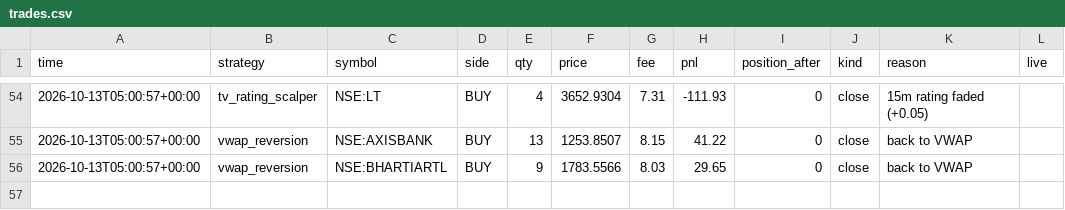
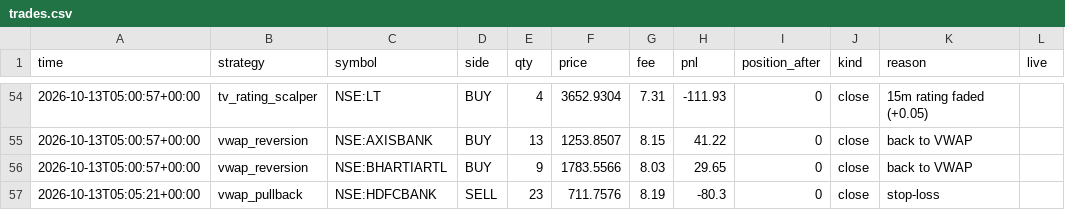
Before and after one commit to Yuvansh-Shah/algo-trading-platform, a CSV file: state/trades.csv, drawn as a sheet; only a part is shown, gaps mark what is left out; the diff names each change by its address in the sheet, - before the commit and + after, or states it on an @@ line.

```diff
--- a/state/trades.csv
+++ b/state/trades.csv
+row 57: 2026-10-13T05:05:21+00:00 | vwap_pullback | NSE:HDFCBANK | SELL | 23 | 711.7576 | 8.19 | -80.3 | 0 | close | stop-loss
```
Also changed, not shown: state/equity.csv, 4 other files.
